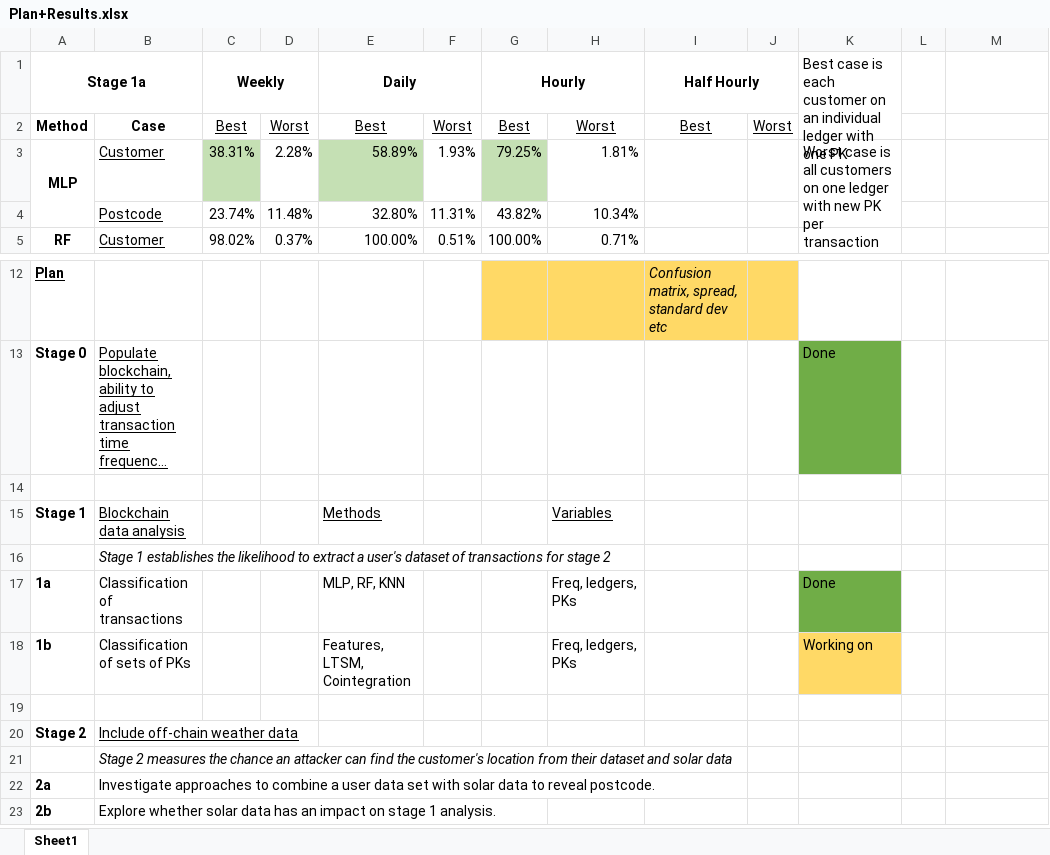
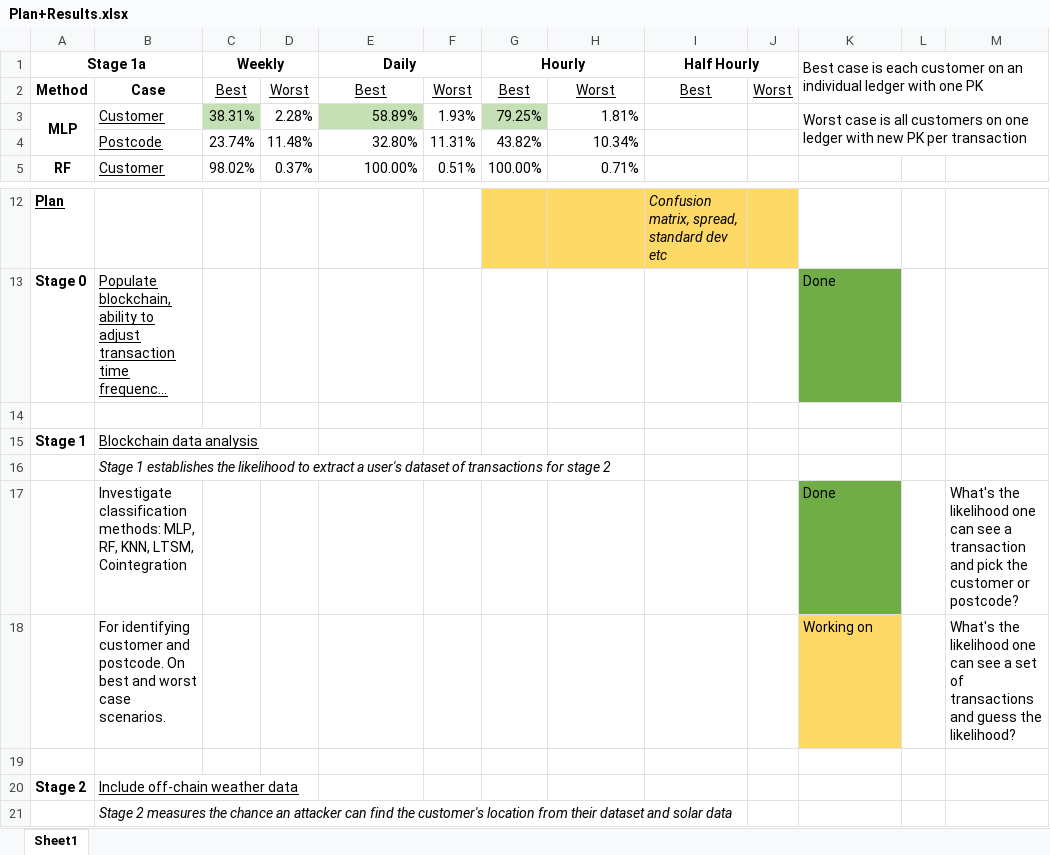
Before and after one commit to Andreww72/SmartGridBlockchainPrivacy, an Excel workbook: Plan+Results.xlsx, sheet Sheet1, drawn as a sheet; only a part is shown, gaps mark what is left out; the shorter side is filled out with more unchanged rows; long unchanged cells end in …; values as stored, in another font and other column widths than the file's, no borders; removed rows and columns are numbered as before the commit, all else as after; the diff names each change by its address in the sheet, - before the commit and + after, or states it on an @@ line.

```diff
--- a/Plan+Results.xlsx (sheet Sheet1)
+++ b/Plan+Results.xlsx (sheet Sheet1)
-K1:K2 merged
+K1:M2 merged
-K3:K4 merged
+K3:M4 merged
-E15 (Daily): Methods
+E15 (Daily): (empty)
-H15: Variables
+H15: (empty)
-row 17: 1a | Classification of transactions |  |  | MLP, RF, KNN |  |  | Freq, ledgers, PKs |  |  | Done
-row 18: 1b | Classification of sets of PKs |  |  | Features, LTSM, Cointegration |  |  | Freq, ledgers, PKs |  |  | Working on
+row 17:  | Investigate classification methods: MLP, RF, KNN, LTSM, Cointegration |  |  |  |  |  |  |  |  | Done |  | What's the likelihood one can see a transaction and pick the customer or postcode?
+row 18:  | For identifying customer and postcode. On best and worst case scenarios. |  |  |  |  |  |  |  |  | Working on |  | What's the likelihood one can see a set of transactions and guess the likelihood?
```
Also changed, not shown: 3 other files.
